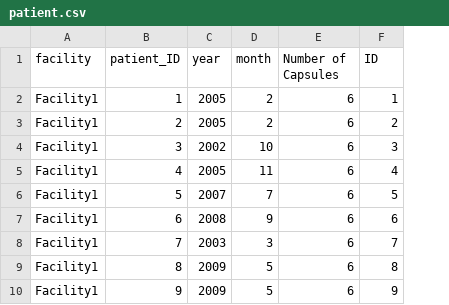
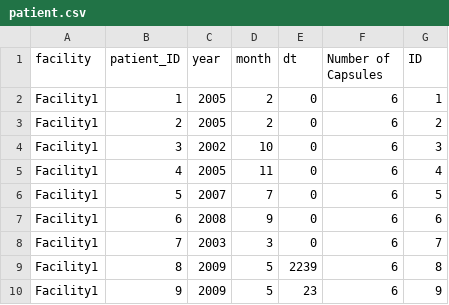
Before and after one commit to salman-/Colonoscopy, a CSV file: Code/datasets/Capsules/patient.csv, drawn as a sheet; only a part is shown; the diff names each change by its address in the sheet, - before the commit and + after, or states it on an @@ line.

```diff
--- a/Code/datasets/Capsules/patient.csv
+++ b/Code/datasets/Capsules/patient.csv
+column E (dt), rows 2-10: 0 | 0 | 0 | 0 | 0 | 0 | 0 | 2239 | 23
```
Also changed, not shown: Code/datasets/Capsules/cleanedDataSet.csv, Code/datasets/Capsules/location.csv, 10 other files.
